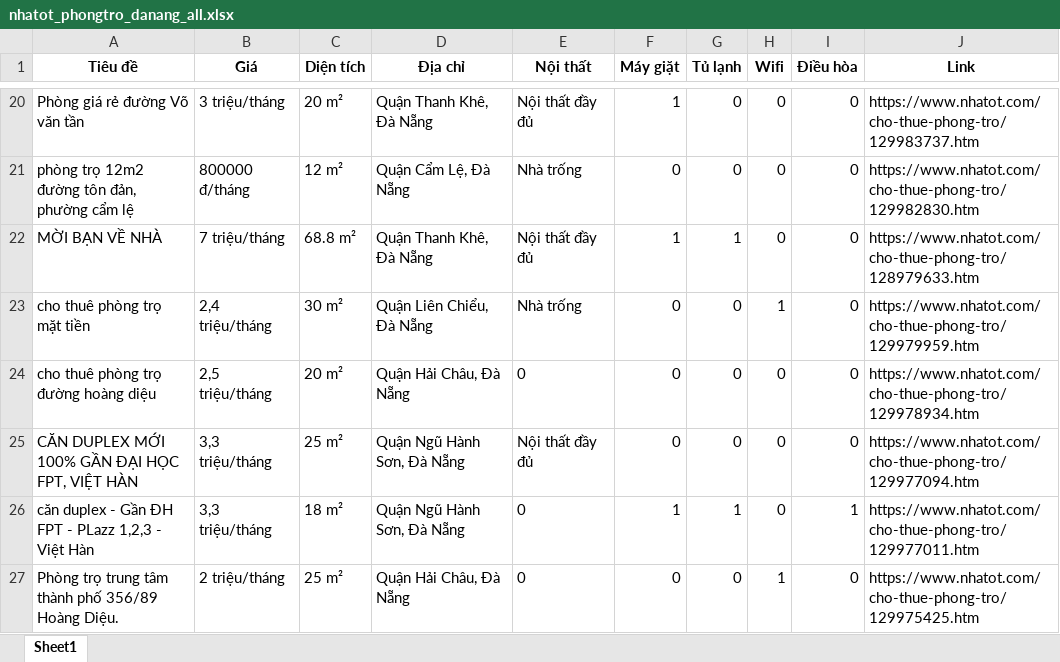
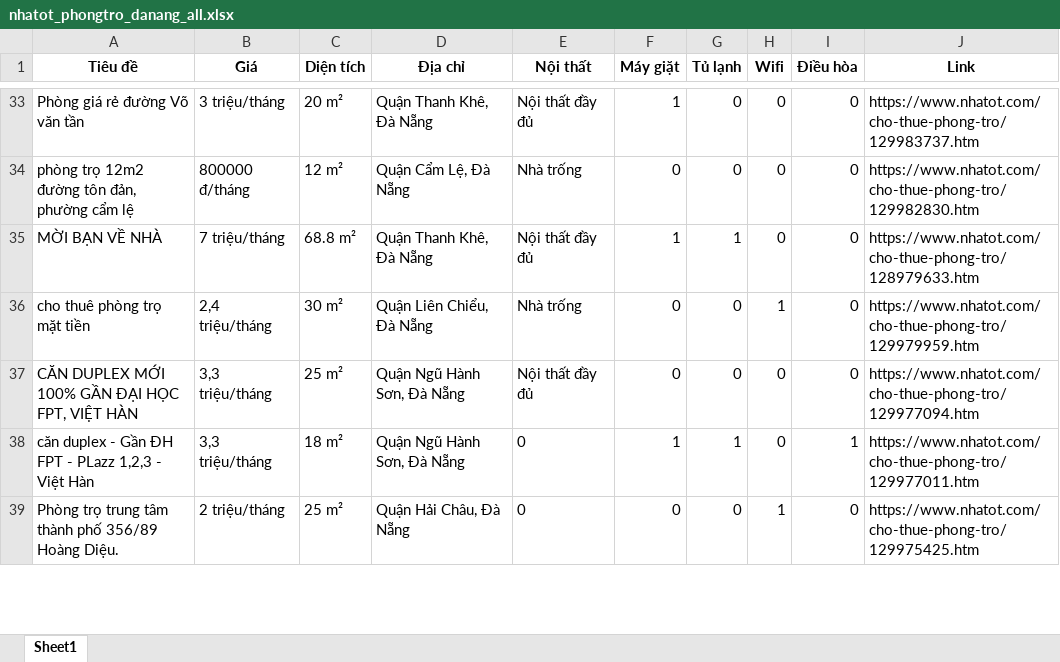
Before and after one commit to 5ude-k/c-o-d-li-u-ph-ng-tr-, an Excel workbook: nhatot_phongtro_danang_all.xlsx, sheet Sheet1, drawn as a sheet; only a part is shown, gaps mark what is left out; values as stored, in another font and other column widths than the file's, no borders; removed rows and columns are numbered as before the commit, all else as after; the diff covers the shown part only; the diff names each change by its address in the sheet, - before the commit and + after, or states it on an @@ line.

```diff
--- a/nhatot_phongtro_danang_all.xlsx (sheet Sheet1)
+++ b/nhatot_phongtro_danang_all.xlsx (sheet Sheet1)
-row 24: cho thuê phòng trọ đường hoàng diệu | 2,5 triệu/tháng | 20 m² | Quận Hải Châu, Đà Nẵng | 0 | 0 | 0 | 0 | 0 | https://www.nhatot.com/cho-thue-phong-tro/129978934.htm
```
Also changed, not shown: 12 added rows, 6 removed rows, 10 moved rows and 3 edited cells elsewhere in this sheet, 3 other files.
